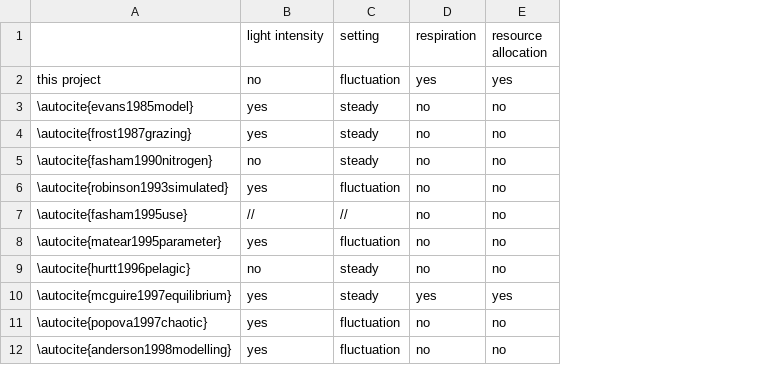
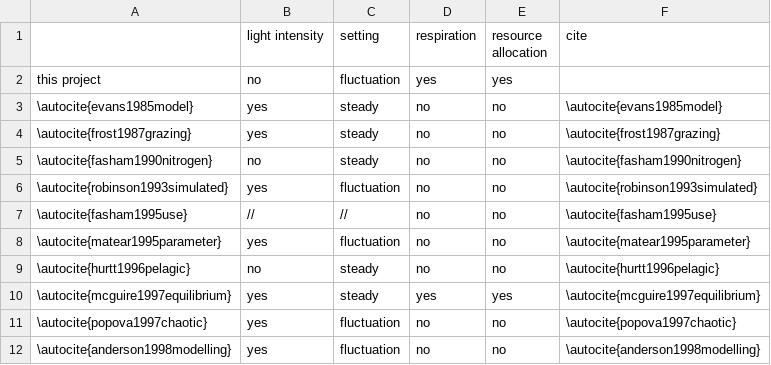
Before and after one commit to ph-u/PhyBac_C-Capture, a CSV file: data/modComp3.csv, drawn as a sheet; only a part is shown; the diff names each change by its address in the sheet, - before the commit and + after, or states it on an @@ line.

Commit message:
comparison table

```diff
--- a/data/modComp3.csv
+++ b/data/modComp3.csv
+column F (cite), rows 3-12: \autocite{evans1985model} | \autocite{frost1987grazing} | \autocite{fasham1990nitrogen} | \autocite{robinson1993simulated} | \autocite{fasham1995use} | \autocite{matear1995parameter} | \autocite{hurtt1996pelagic} | \autocite{mcguire1997equilibrium} | \autocite{popova1997chaotic} | \autocite{anderson1998modelling}
```
Also changed, not shown: data/modComp1.csv, 1 other file.
